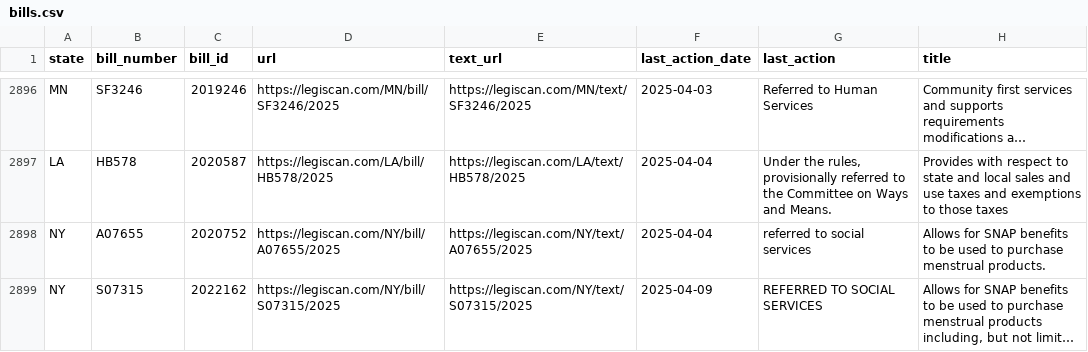
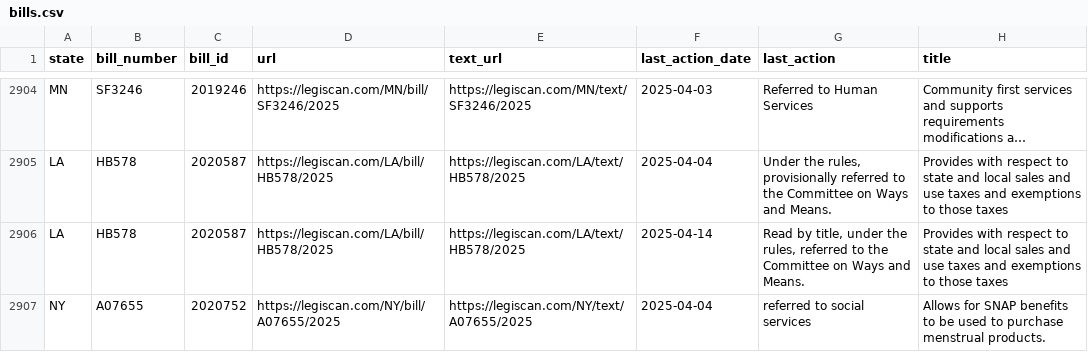
Before and after one commit to edmundmiller/periodic_legislation, a CSV file: sources/legiscan/bills.csv, drawn as a sheet; only a part is shown, gaps mark what is left out; the shorter side is filled out with more unchanged rows; long unchanged cells end in …; the diff covers the shown part only; the diff names each change by its address in the sheet, - before the commit and + after, or states it on an @@ line.

```diff
--- a/sources/legiscan/bills.csv
+++ b/sources/legiscan/bills.csv
+row 2906: LA | HB578 | 2020587 | https://legiscan.com/LA/bill/HB578/2025 | https://legiscan.com/LA/text/HB578/2025 | 2025-04-14 | Read by title, under the rules, referred to the Committee on Ways and Means. | Provides with respect to state and local sales and use taxes and exemptions to those taxes
```
Also changed, not shown: 9 added rows, 16 moved rows and 1 edited cell elsewhere in this file.
